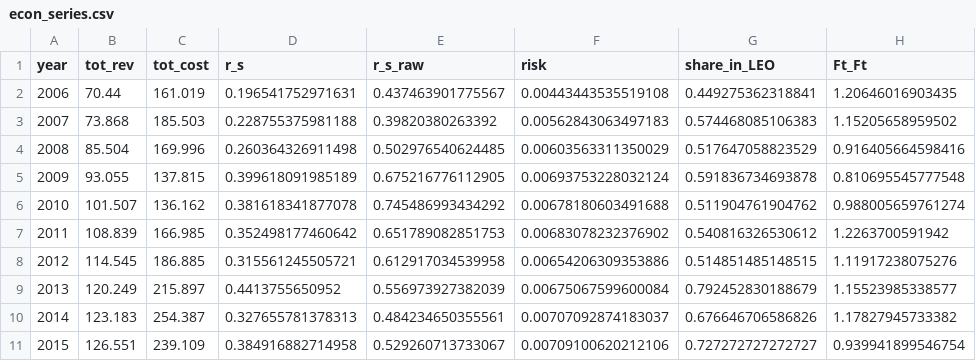
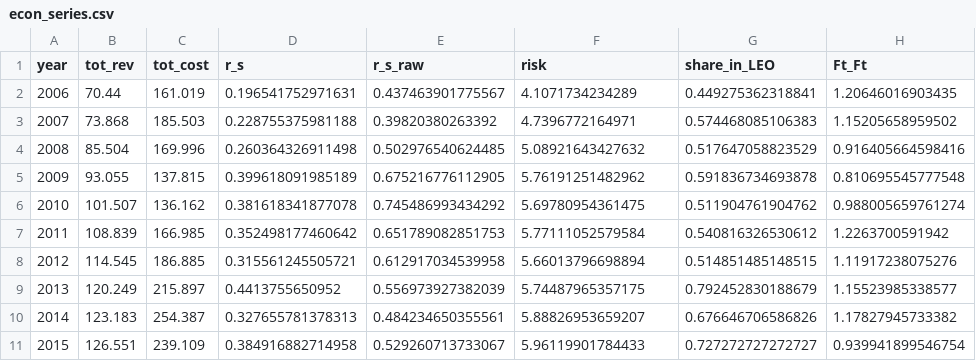
Before and after one commit to akhilrao/tragedy-space-commons, a CSV file: data/econ_series.csv, drawn as a sheet; only a part is shown; the diff names each change by its address in the sheet, - before the commit and + after, or states it on an @@ line.

```diff
--- a/data/econ_series.csv
+++ b/data/econ_series.csv
-F2 (risk): 0.00443443535519108
+F2 (risk): 4.1071734234289
-F3 (risk): 0.00562843063497183
+F3 (risk): 4.7396772164971
-F4 (risk): 0.00603563311350029
+F4 (risk): 5.08921643427632
-F5 (risk): 0.00693753228032124
+F5 (risk): 5.76191251482962
-F6 (risk): 0.00678180603491688
+F6 (risk): 5.69780954361475
-F7 (risk): 0.00683078232376902
+F7 (risk): 5.77111052579584
-F8 (risk): 0.00654206309353886
+F8 (risk): 5.66013796698894
-F9 (risk): 0.00675067599600084
+F9 (risk): 5.74487965357175
-F10 (risk): 0.00707092874183037
+F10 (risk): 5.88826953659207
-F11 (risk): 0.00709100620212106
+F11 (risk): 5.96119901784433
```
Also changed, not shown: 7 other files.
